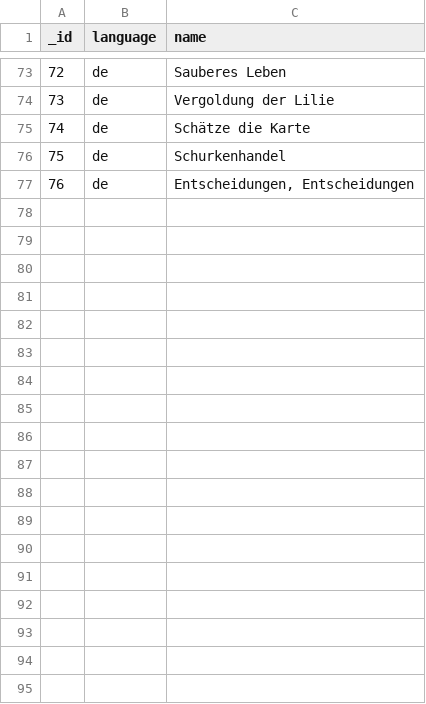
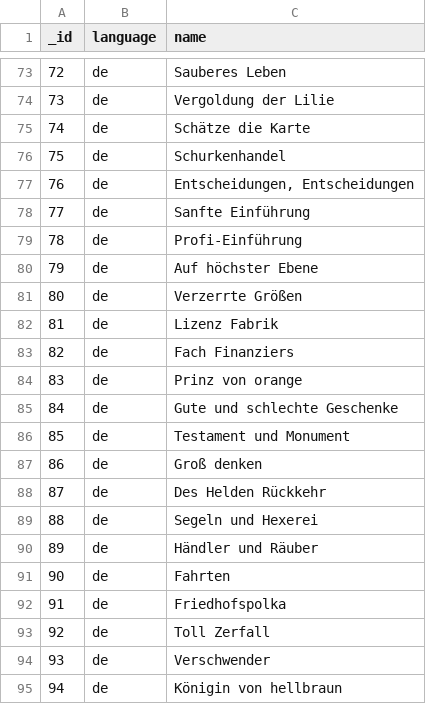
Before and after one commit to Mark-Lauman/DominionPicker, a TSV file: translations/supplies/translation-de.tsv, drawn as a sheet; only a part is shown, gaps mark what is left out.

```diff
--- a/translations/supplies/translation-de.tsv
+++ b/translations/supplies/translation-de.tsv
@@ -77 +77,19 @@ _id	language	name
 76	de	Entscheidungen, Entscheidungen
+77	de	Sanfte Einführung
+78	de	Profi-Einführung
+79	de	Auf höchster Ebene
+80	de	Verzerrte Größen
+81	de	Lizenz Fabrik
+82	de	Fach Finanziers
+83	de	Prinz von orange
+84	de	Gute und schlechte Geschenke
+85	de	Testament und Monument
+86	de	Groß denken
+87	de	Des Helden Rückkehr
+88	de	Segeln und Hexerei
+89	de	Händler und Räuber
+90	de	Fahrten
+91	de	Friedhofspolka
+92	de	Toll Zerfall
+93	de	Verschwender
+94	de	Königin von hellbraun
```
Also changed, not shown: translations/cards/translation-de.tsv, translations/cards/translation-en.tsv, 14 other files.
